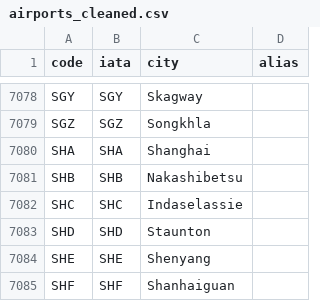
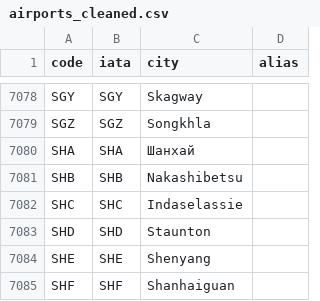
Before and after one commit to aivashurov/decoder, a CSV file: airports_cleaned.csv, drawn as a sheet; only a part is shown, gaps mark what is left out.

Commit message:
Update airports_cleaned.csv
ещё один пуш Шанхая

```diff
--- a/airports_cleaned.csv
+++ b/airports_cleaned.csv
@@ -7079,3 +7079,3 @@ SGY,SGY,Skagway,
 SGZ,SGZ,Songkhla,
-SHA,SHA,Shanghai,
+SHA,SHA,Шанхай,
 SHB,SHB,Nakashibetsu,
```
